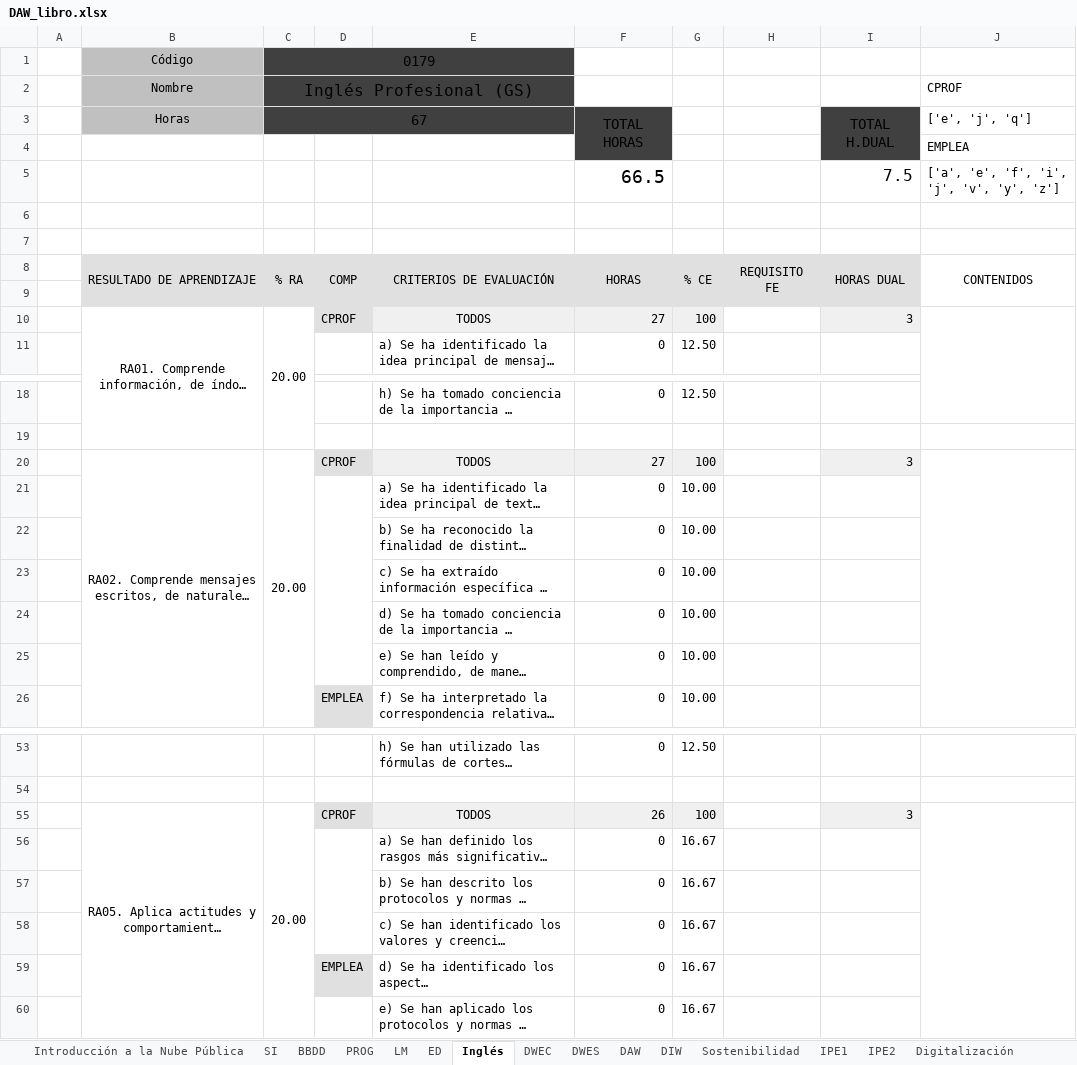
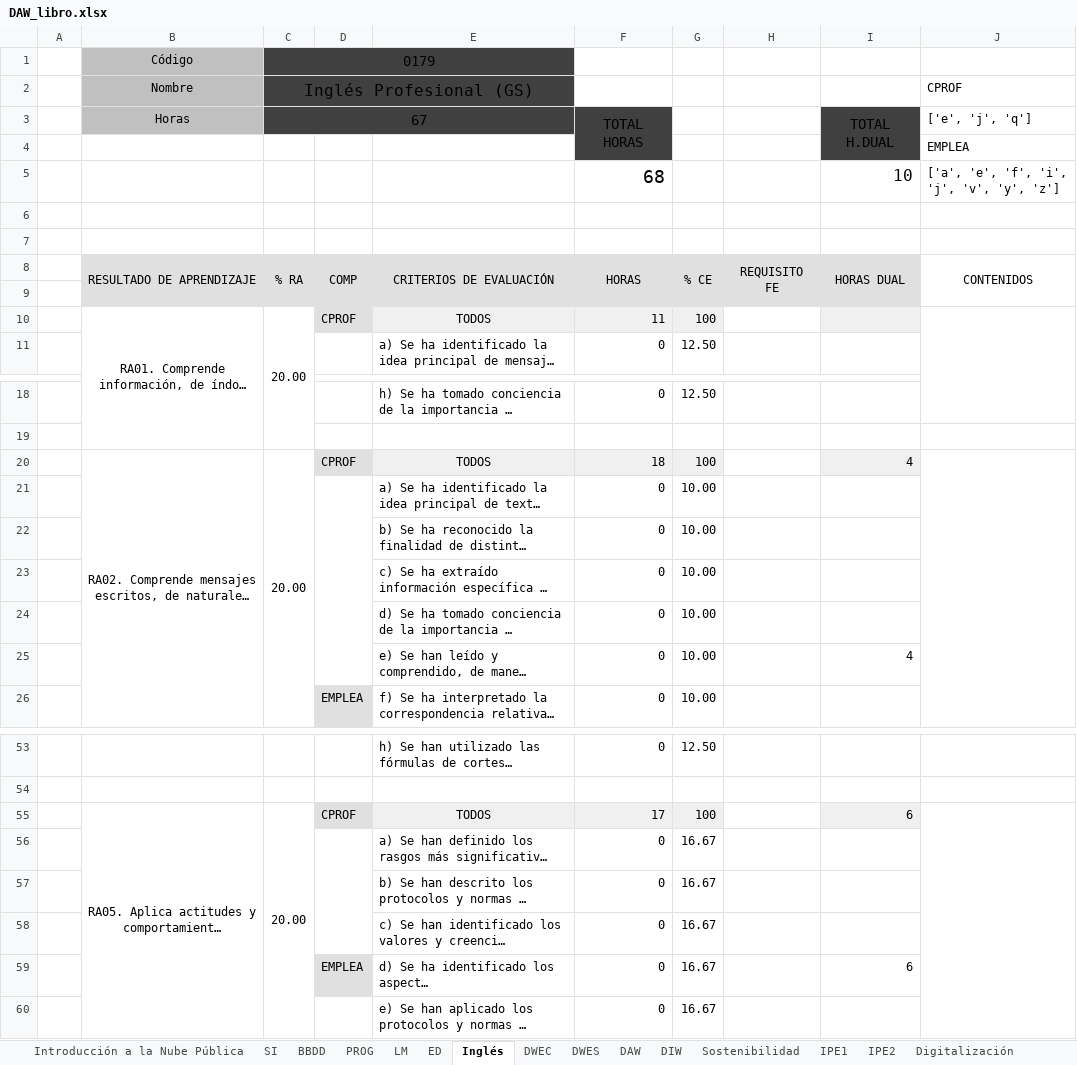
Before and after one commit to inforsenia/PCCF, an Excel workbook: excels/DAW_libro.xlsx, sheet Inglés, drawn as a sheet; only a part is shown, gaps mark what is left out; long unchanged cells end in …; values as stored, in another font and other column widths than the file's, no borders; removed rows and columns are numbered as before the commit, all else as after; the diff covers the shown part only; the diff names each change by its address in the sheet, - before the commit and + after, or states it on an @@ line.

```diff
--- a/excels/DAW_libro.xlsx (sheet Inglés)
+++ b/excels/DAW_libro.xlsx (sheet Inglés)
-row 5:  |  |  |  |  | 66.5 |  |  | 7.5 | ['a', 'e', 'f', 'i', 'j', 'v', 'y', 'z']
+row 5:  |  |  |  |  | 68 |  |  | 10 | ['a', 'e', 'f', 'i', 'j', 'v', 'y', 'z']
-F10: 27
+F10: 11
-I10: 3
+I10: (empty)
-F20: 27
+F20: 18
-I20: 3
+I20: 4
-I25: (empty)
+I25: 4
-F55: 26
+F55: 17
-I55: 3
+I55: 6
-I59: (empty)
+I59: 6
```
Also changed, not shown: 4 edited cells elsewhere in this sheet, excels/ASIR_libro.xlsx, excels/DAM_libro.xlsx, 19 other files.
